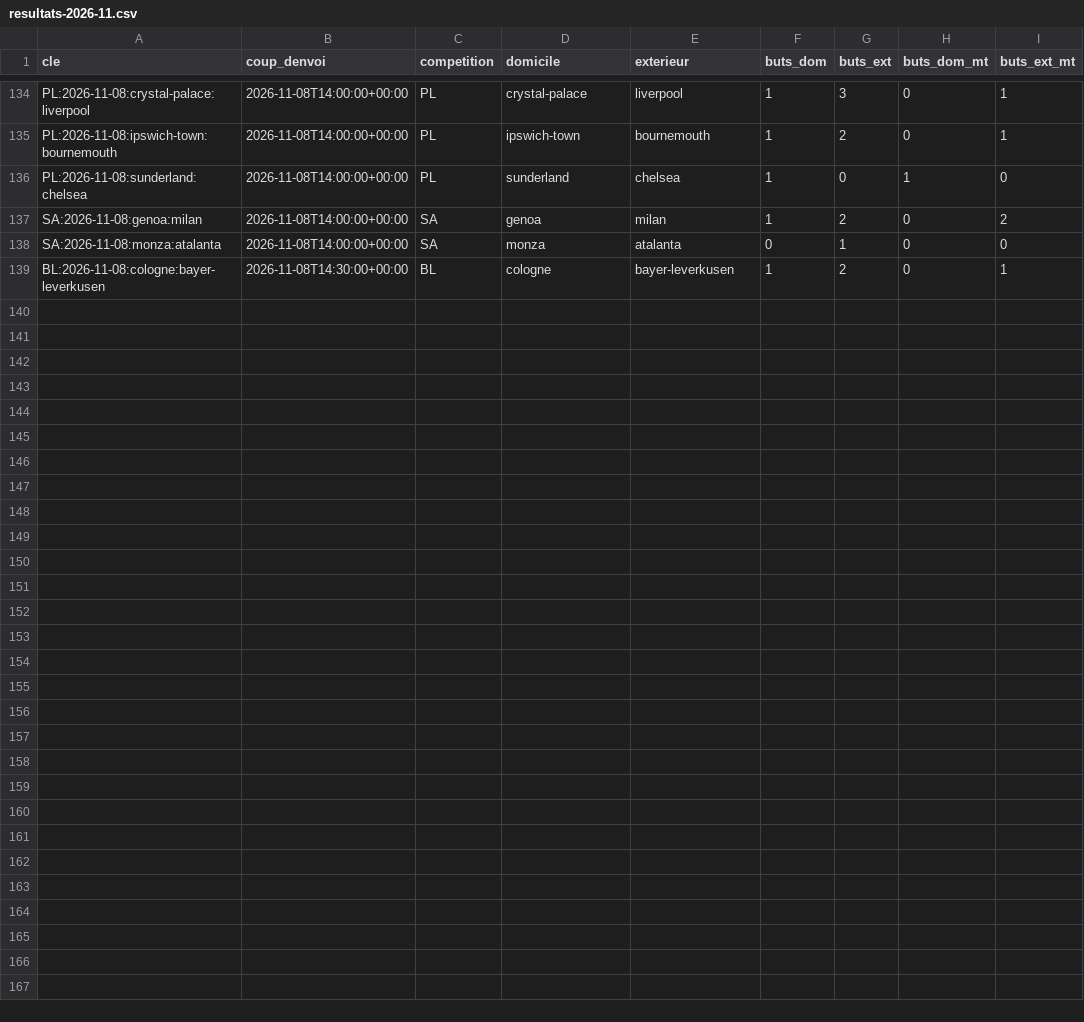
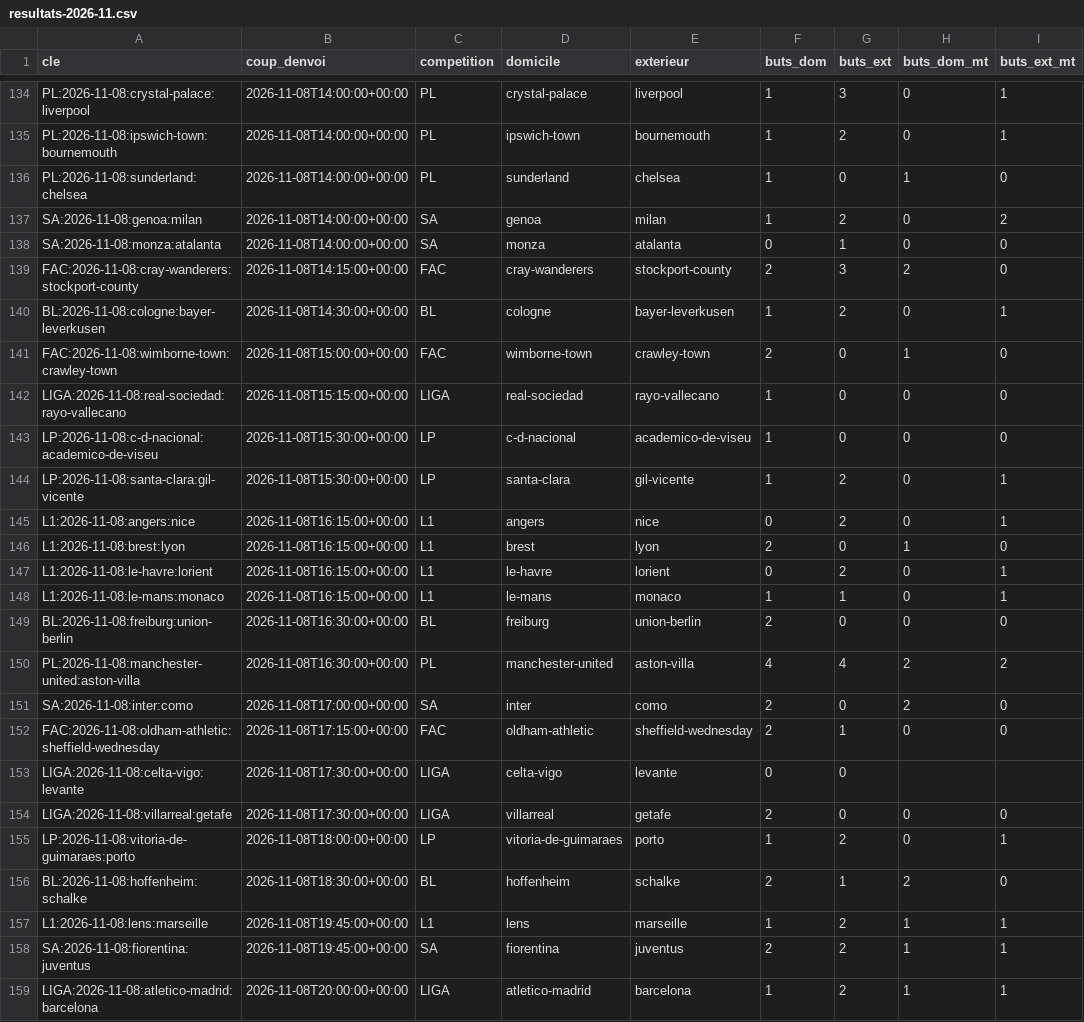
Before and after one commit to Stevy64/Zanalyze-Engine, a CSV file: data/archive/resultats-2026-11.csv, drawn as a sheet; only a part is shown, gaps mark what is left out; the diff names each change by its address in the sheet, - before the commit and + after, or states it on an @@ line.

```diff
--- a/data/archive/resultats-2026-11.csv
+++ b/data/archive/resultats-2026-11.csv
+row 139: FAC:2026-11-08:cray-wanderers:stockport-county | 2026-11-08T14:15:00+00:00 | FAC | cray-wanderers | stockport-county | 2 | 3 | 2 | 0
+row 141: FAC:2026-11-08:wimborne-town:crawley-town | 2026-11-08T15:00:00+00:00 | FAC | wimborne-town | crawley-town | 2 | 0 | 1 | 0
+row 142: LIGA:2026-11-08:real-sociedad:rayo-vallecano | 2026-11-08T15:15:00+00:00 | LIGA | real-sociedad | rayo-vallecano | 1 | 0 | 0 | 0
+row 143: LP:2026-11-08:c-d-nacional:academico-de-viseu | 2026-11-08T15:30:00+00:00 | LP | c-d-nacional | academico-de-viseu | 1 | 0 | 0 | 0
+row 144: LP:2026-11-08:santa-clara:gil-vicente | 2026-11-08T15:30:00+00:00 | LP | santa-clara | gil-vicente | 1 | 2 | 0 | 1
+row 145: L1:2026-11-08:angers:nice | 2026-11-08T16:15:00+00:00 | L1 | angers | nice | 0 | 2 | 0 | 1
+row 146: L1:2026-11-08:brest:lyon | 2026-11-08T16:15:00+00:00 | L1 | brest | lyon | 2 | 0 | 1 | 0
+row 147: L1:2026-11-08:le-havre:lorient | 2026-11-08T16:15:00+00:00 | L1 | le-havre | lorient | 0 | 2 | 0 | 1
+row 148: L1:2026-11-08:le-mans:monaco | 2026-11-08T16:15:00+00:00 | L1 | le-mans | monaco | 1 | 1 | 0 | 1
+row 149: BL:2026-11-08:freiburg:union-berlin | 2026-11-08T16:30:00+00:00 | BL | freiburg | union-berlin | 2 | 0 | 0 | 0
+row 150: PL:2026-11-08:manchester-united:aston-villa | 2026-11-08T16:30:00+00:00 | PL | manchester-united | aston-villa | 4 | 4 | 2 | 2
+row 151: SA:2026-11-08:inter:como | 2026-11-08T17:00:00+00:00 | SA | inter | como | 2 | 0 | 2 | 0
+row 152: FAC:2026-11-08:oldham-athletic:sheffield-wednesday | 2026-11-08T17:15:00+00:00 | FAC | oldham-athletic | sheffield-wednesday | 2 | 1 | 0 | 0
+row 153: LIGA:2026-11-08:celta-vigo:levante | 2026-11-08T17:30:00+00:00 | LIGA | celta-vigo | levante | 0 | 0
+row 154: LIGA:2026-11-08:villarreal:getafe | 2026-11-08T17:30:00+00:00 | LIGA | villarreal | getafe | 2 | 0 | 0 | 0
+row 155: LP:2026-11-08:vitoria-de-guimaraes:porto | 2026-11-08T18:00:00+00:00 | LP | vitoria-de-guimaraes | porto | 1 | 2 | 0 | 1
+row 156: BL:2026-11-08:hoffenheim:schalke | 2026-11-08T18:30:00+00:00 | BL | hoffenheim | schalke | 2 | 1 | 2 | 0
+row 157: L1:2026-11-08:lens:marseille | 2026-11-08T19:45:00+00:00 | L1 | lens | marseille | 1 | 2 | 1 | 1
+row 158: SA:2026-11-08:fiorentina:juventus | 2026-11-08T19:45:00+00:00 | SA | fiorentina | juventus | 2 | 2 | 1 | 1
+row 159: LIGA:2026-11-08:atletico-madrid:barcelona | 2026-11-08T20:00:00+00:00 | LIGA | atletico-madrid | barcelona | 1 | 2 | 1 | 1
```
Also changed, not shown: 2 other files.
